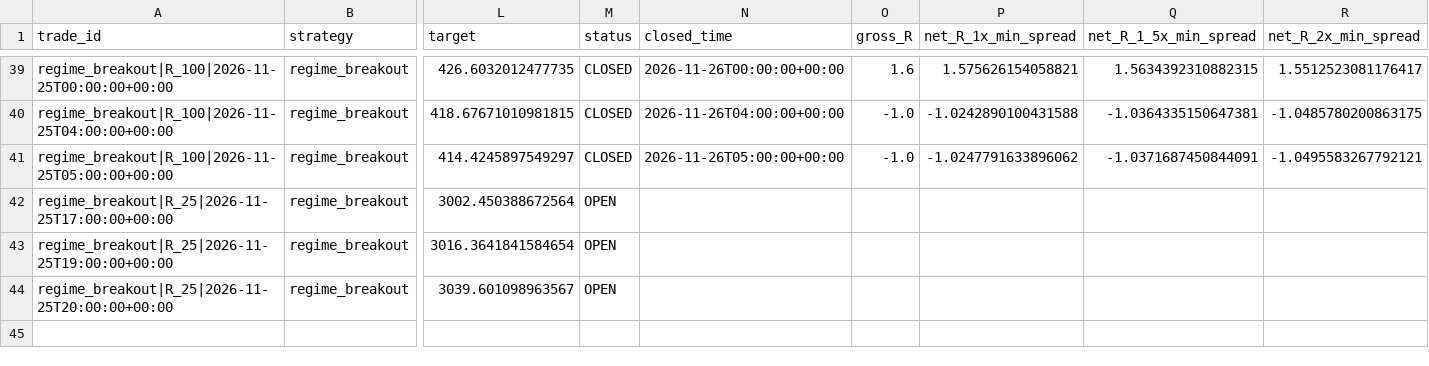
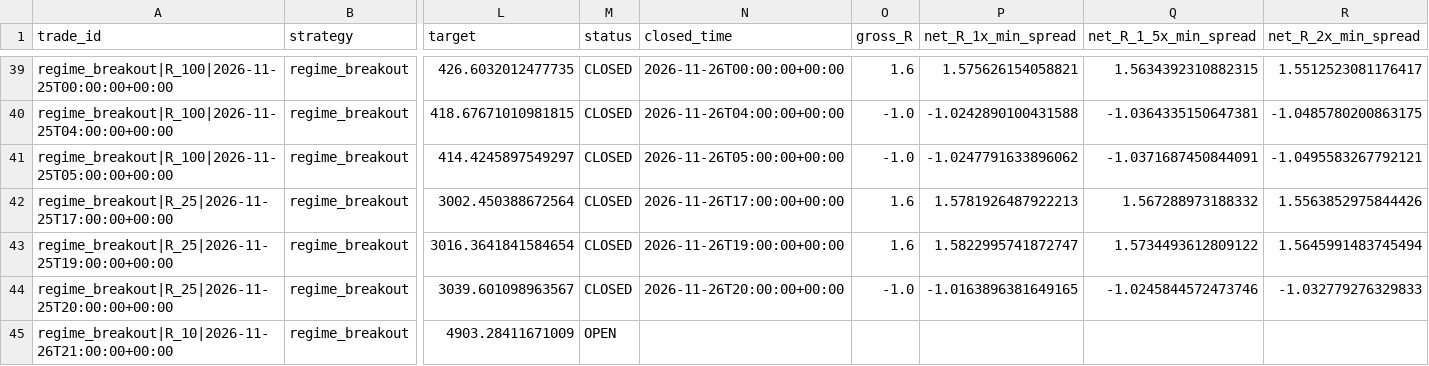
Before and after one commit to jbnikky13/MercuryEdge, a CSV file: research_data/deriv-shadow-paper/ledger.csv, drawn as a sheet; only a part is shown, gaps mark what is left out; rows hold the shown columns only; the diff names each change by its address in the sheet, - before the commit and + after, or states it on an @@ line.

```diff
--- a/research_data/deriv-shadow-paper/ledger.csv
+++ b/research_data/deriv-shadow-paper/ledger.csv
-M42:M44 (status): OPEN
+M42:M44 (status): CLOSED
-N42 (closed_time): (empty)
+N42 (closed_time): 2026-11-26T17:00:00+00:00
-O42:O43 (gross_R): (empty)
+O42:O43 (gross_R): 1.6
-P42 (net_R_1x_min_spread): (empty)
+P42 (net_R_1x_min_spread): 1.5781926487922213
-Q42 (net_R_1_5x_min_spread): (empty)
+Q42 (net_R_1_5x_min_spread): 1.567288973188332
-R42 (net_R_2x_min_spread): (empty)
+R42 (net_R_2x_min_spread): 1.5563852975844426
-N43 (closed_time): (empty)
+N43 (closed_time): 2026-11-26T19:00:00+00:00
-P43 (net_R_1x_min_spread): (empty)
+P43 (net_R_1x_min_spread): 1.5822995741872747
-Q43 (net_R_1_5x_min_spread): (empty)
+Q43 (net_R_1_5x_min_spread): 1.5734493612809122
-R43 (net_R_2x_min_spread): (empty)
+R43 (net_R_2x_min_spread): 1.5645991483745494
-N44 (closed_time): (empty)
+N44 (closed_time): 2026-11-26T20:00:00+00:00
-O44 (gross_R): (empty)
+O44 (gross_R): -1.0
-P44 (net_R_1x_min_spread): (empty)
+P44 (net_R_1x_min_spread): -1.0163896381649165
-Q44 (net_R_1_5x_min_spread): (empty)
+Q44 (net_R_1_5x_min_spread): -1.0245844572473746
-R44 (net_R_2x_min_spread): (empty)
+R44 (net_R_2x_min_spread): -1.032779276329833
+row 45: regime_breakout|R_10|2026-11-26T21:00:00+00:00 | regime_breakout | 4903.28411671009 | OPEN
```
